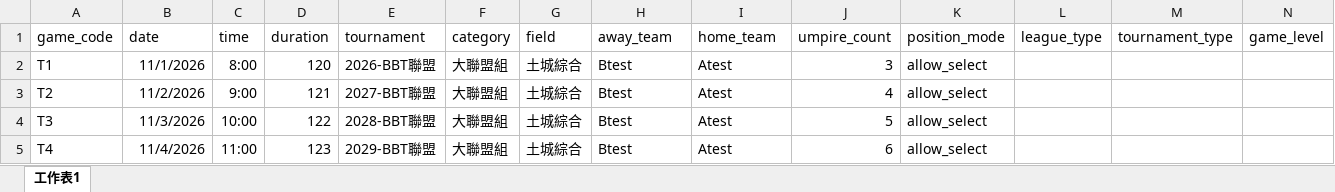
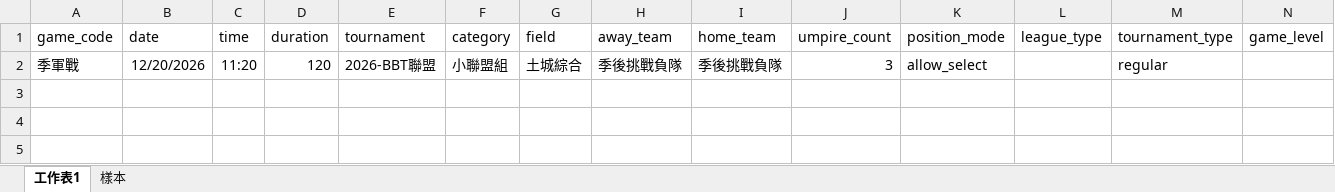
Before and after one commit to bulywang-01/bbt, an Excel workbook: TestExportData.xlsx, sheet 工作表1, drawn as a sheet; values as stored, in another font and other column widths than the file's, no borders; removed rows and columns are numbered as before the commit, all else as after; the diff names each change by its address in the sheet, - before the commit and + after, or states it on an @@ line.

```diff
--- a/TestExportData.xlsx (sheet 工作表1)
+++ b/TestExportData.xlsx (sheet 工作表1)
+sheet tab: 樣本
-row 2: T1 | 11/1/2026 | 8:00 | 120 | 2026-BBT聯盟 | 大聯盟組 | 土城綜合 | Btest | Atest | 3 | allow_select
-row 3: T2 | 11/2/2026 | 9:00 | 121 | 2027-BBT聯盟 | 大聯盟組 | 土城綜合 | Btest | Atest | 4 | allow_select
-row 4: T3 | 11/3/2026 | 10:00 | 122 | 2028-BBT聯盟 | 大聯盟組 | 土城綜合 | Btest | Atest | 5 | allow_select
-row 5: T4 | 11/4/2026 | 11:00 | 123 | 2029-BBT聯盟 | 大聯盟組 | 土城綜合 | Btest | Atest | 6 | allow_select
+row 2: 季軍戰 | 12/20/2026 | 11:20 | 120 | 2026-BBT聯盟 | 小聯盟組 | 土城綜合 | 季後挑戰負隊 | 季後挑戰負隊 | 3 | allow_select |  | regular
```
